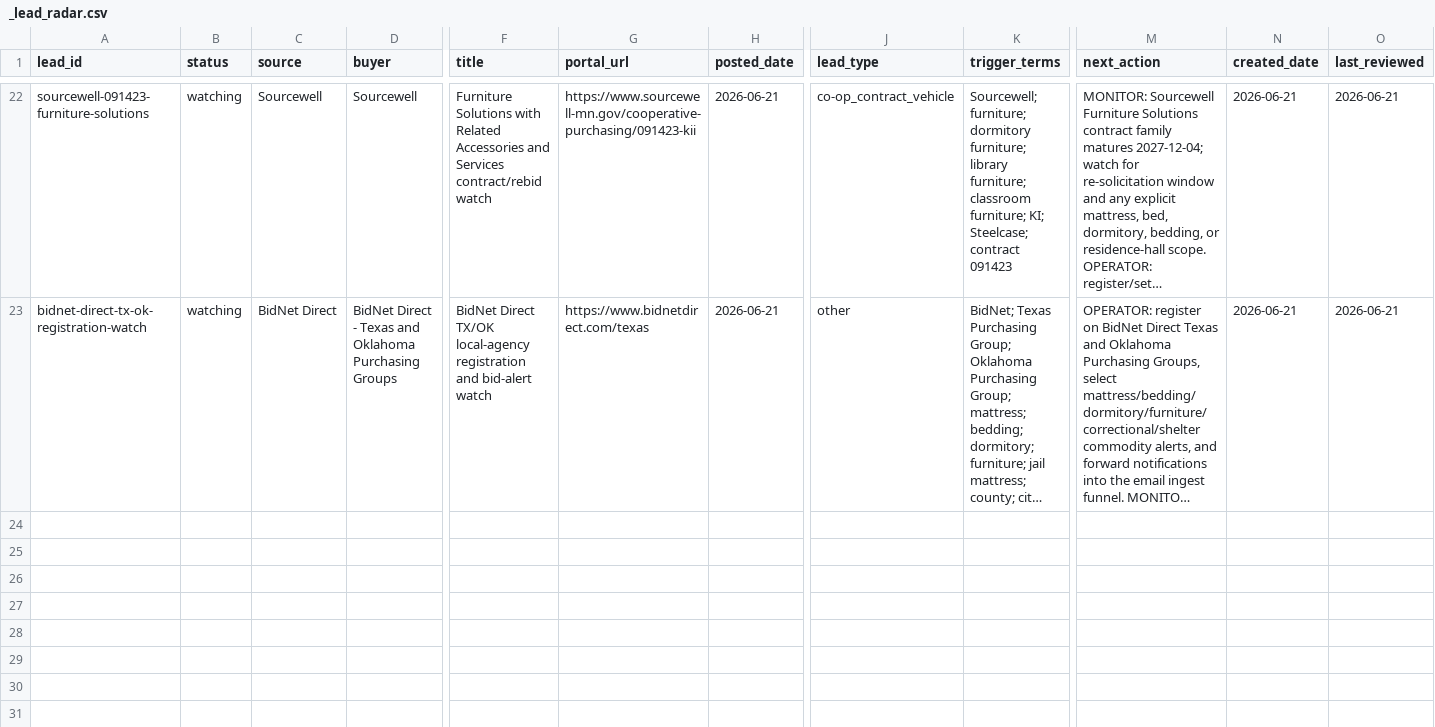
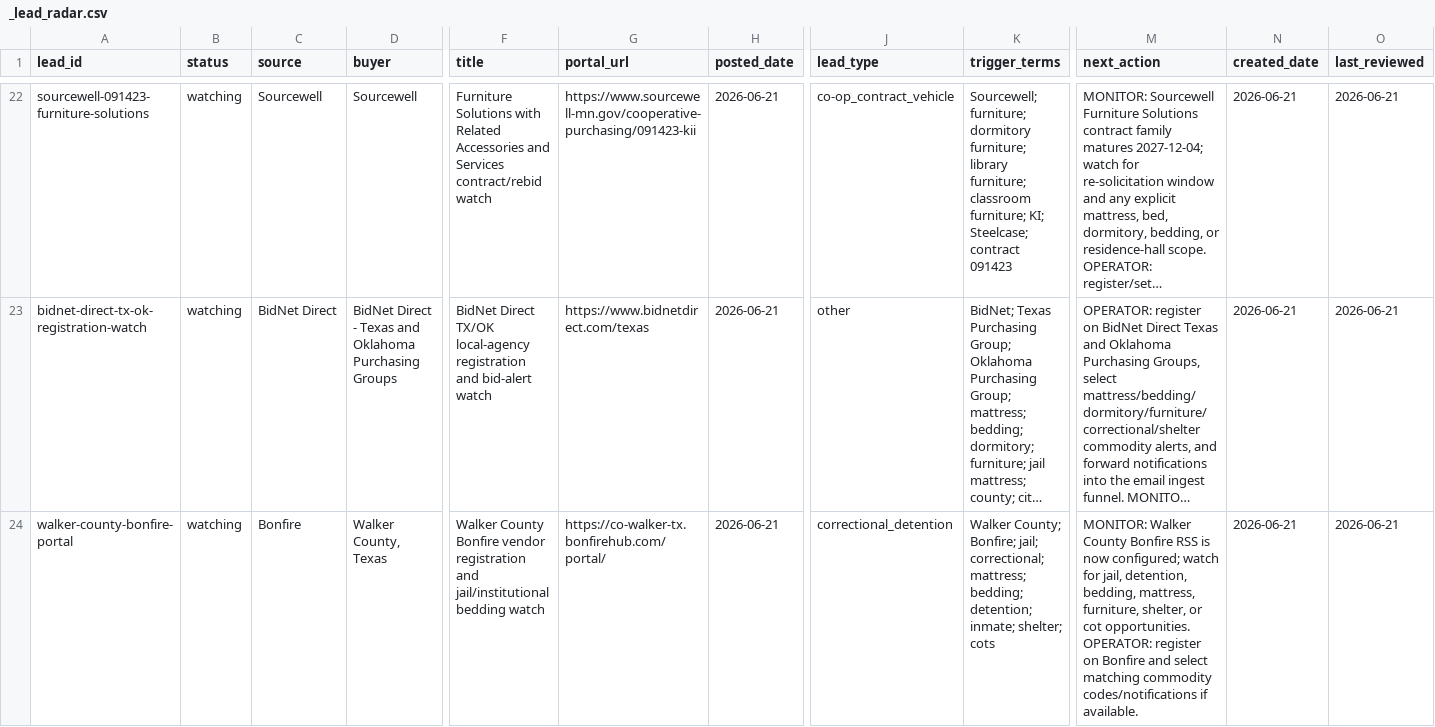
Before and after one commit to beford782/Silverline-Sleep-Procurement, a CSV file: leads/review/_lead_radar.csv, drawn as a sheet; only a part is shown, gaps mark what is left out; long unchanged cells end in …; rows hold the shown columns only; the diff names each change by its address in the sheet, - before the commit and + after, or states it on an @@ line.

Commit message:
Record Walker County Bonfire watch

```diff
--- a/leads/review/_lead_radar.csv
+++ b/leads/review/_lead_radar.csv
+row 24: walker-county-bonfire-portal | watching | Bonfire | Walker County, Texas | Walker County Bonfire vendor registration and jail/institutional bedding watch | https://co-walker-tx.bonfirehub.com/portal/ | 2026-06-21 | correctional_detention | Walker County; Bonfire; jail; correctional; mattress; bedding; detention; inmate; shelter; cots | MONITOR: Walker County Bonfire RSS is now configured; watch for jail, detention, bedding, mattress, furniture, shelter, or cot opportunities. OPERATOR: register on Bonfire and select matching commodity codes/notifications if available. | 2026-06-21 | 2026-06-21
```
Also changed, not shown: 3 other files.
